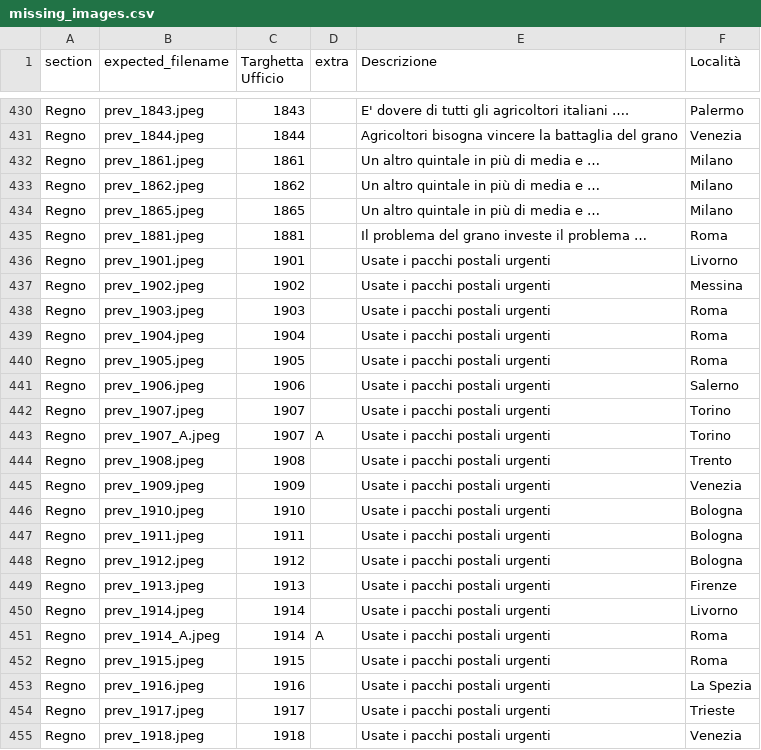
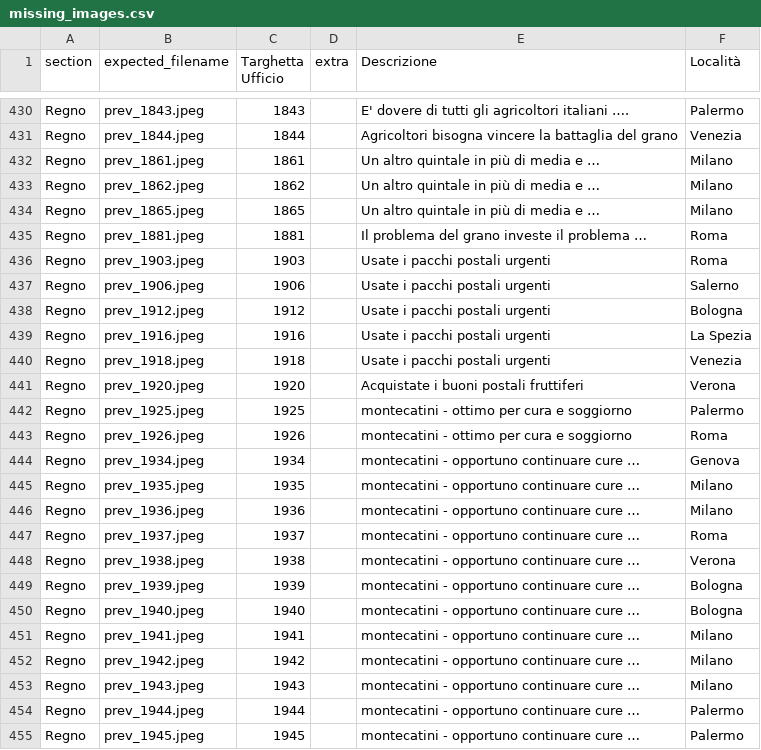
Before and after one commit to francyphil/francyphil.github.io, a CSV file: missing_images.csv, drawn as a sheet; only a part is shown, gaps mark what is left out; the shorter side is filled out with more unchanged rows; the diff covers the shown part only.

```diff
--- a/missing_images.csv
+++ b/missing_images.csv
@@ -435,21 +435,6 @@ Regno,prev_1865.jpeg,1865,,Un  altro quintale in più di media e …,Milano
 Regno,prev_1881.jpeg,1881,,Il problema del grano investe il problema …,Roma
-Regno,prev_1901.jpeg,1901,,Usate i pacchi postali urgenti,Livorno
-Regno,prev_1902.jpeg,1902,,Usate i pacchi postali urgenti,Messina
 Regno,prev_1903.jpeg,1903,,Usate i pacchi postali urgenti,Roma
-Regno,prev_1904.jpeg,1904,,Usate i pacchi postali urgenti,Roma
-Regno,prev_1905.jpeg,1905,,Usate i pacchi postali urgenti,Roma
 Regno,prev_1906.jpeg,1906,,Usate i pacchi postali urgenti,Salerno
-Regno,prev_1907.jpeg,1907,,Usate i pacchi postali urgenti,Torino
-Regno,prev_1907_A.jpeg,1907,A,Usate i pacchi postali urgenti,Torino
-Regno,prev_1908.jpeg,1908,,Usate i pacchi postali urgenti,Trento
-Regno,prev_1909.jpeg,1909,,Usate i pacchi postali urgenti,Venezia
-Regno,prev_1910.jpeg,1910,,Usate i pacchi postali urgenti,Bologna
-Regno,prev_1911.jpeg,1911,,Usate i pacchi postali urgenti,Bologna
 Regno,prev_1912.jpeg,1912,,Usate i pacchi postali urgenti,Bologna
-Regno,prev_1913.jpeg,1913,,Usate i pacchi postali urgenti,Firenze
-Regno,prev_1914.jpeg,1914,,Usate i pacchi postali urgenti,Livorno
-Regno,prev_1914_A.jpeg,1914,A,Usate i pacchi postali urgenti,Roma
-Regno,prev_1915.jpeg,1915,,Usate i pacchi postali urgenti,Roma
 Regno,prev_1916.jpeg,1916,,Usate i pacchi postali urgenti,La Spezia
-Regno,prev_1917.jpeg,1917,,Usate i pacchi postali urgenti,Trieste
 Regno,prev_1918.jpeg,1918,,Usate i pacchi postali urgenti,Venezia
```
Also changed, not shown: 12 removed rows elsewhere in this file, unreferenced_regno_images.csv, 30 other files.
